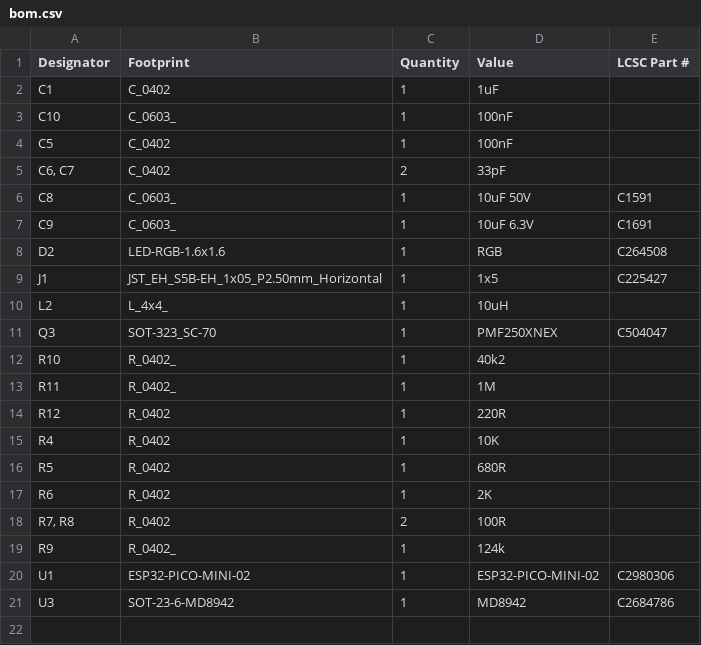
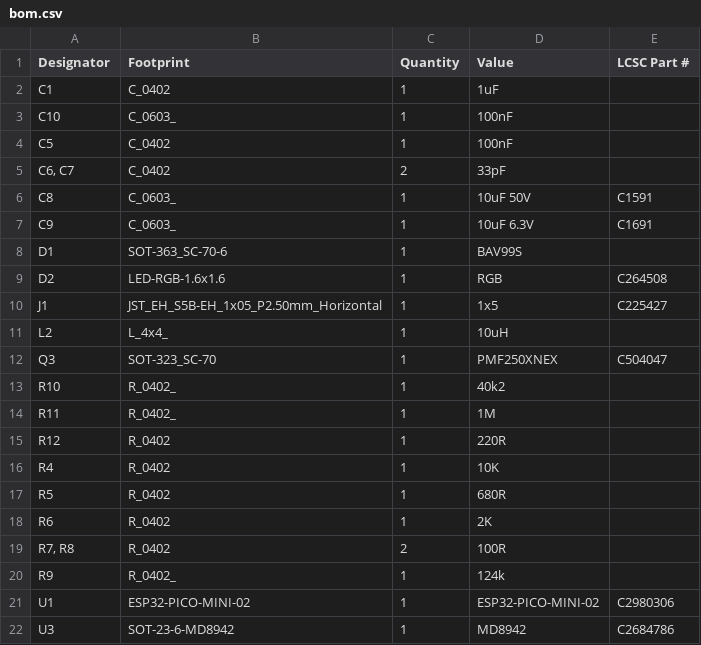
Before and after one commit to revk/ESP32-Faikin, a CSV file: PCB/Faikin3/production/bom.csv, drawn as a sheet.

```diff
--- a/PCB/Faikin3/production/bom.csv
+++ b/PCB/Faikin3/production/bom.csv
@@ -7,2 +7,3 @@ C8,C_0603_,1,10uF 50V,C1591
 C9,C_0603_,1,10uF 6.3V,C1691
+D1,SOT-363_SC-70-6,1,BAV99S,
 D2,LED-RGB-1.6x1.6,1,RGB,C264508
```
Also changed, not shown: PCB/Faikin3/production/positions.csv, 6 other files.
